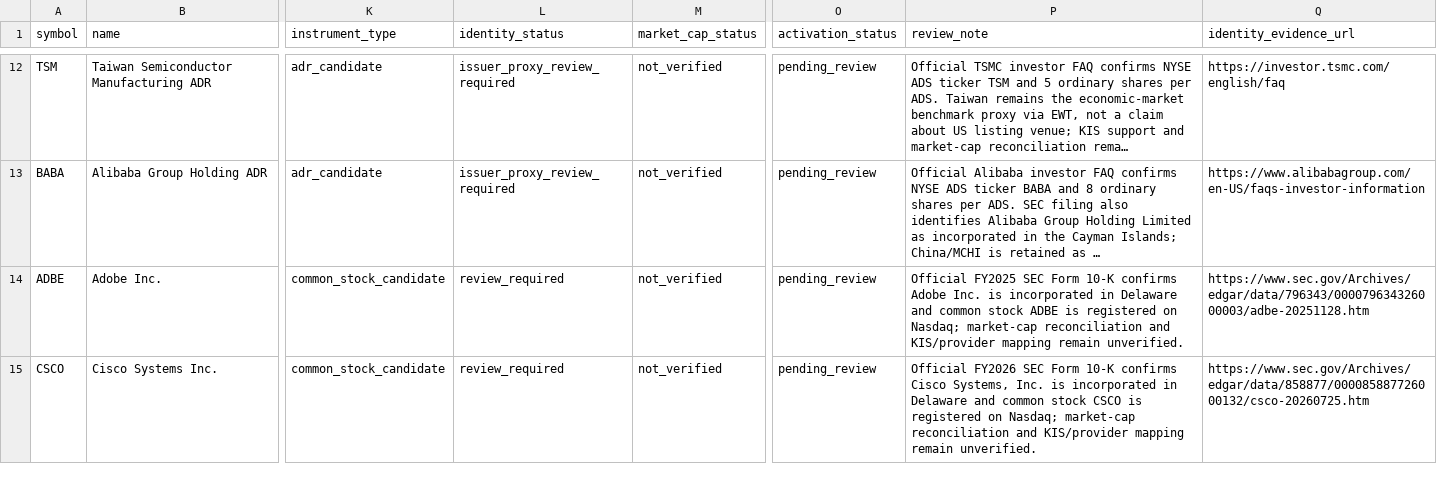
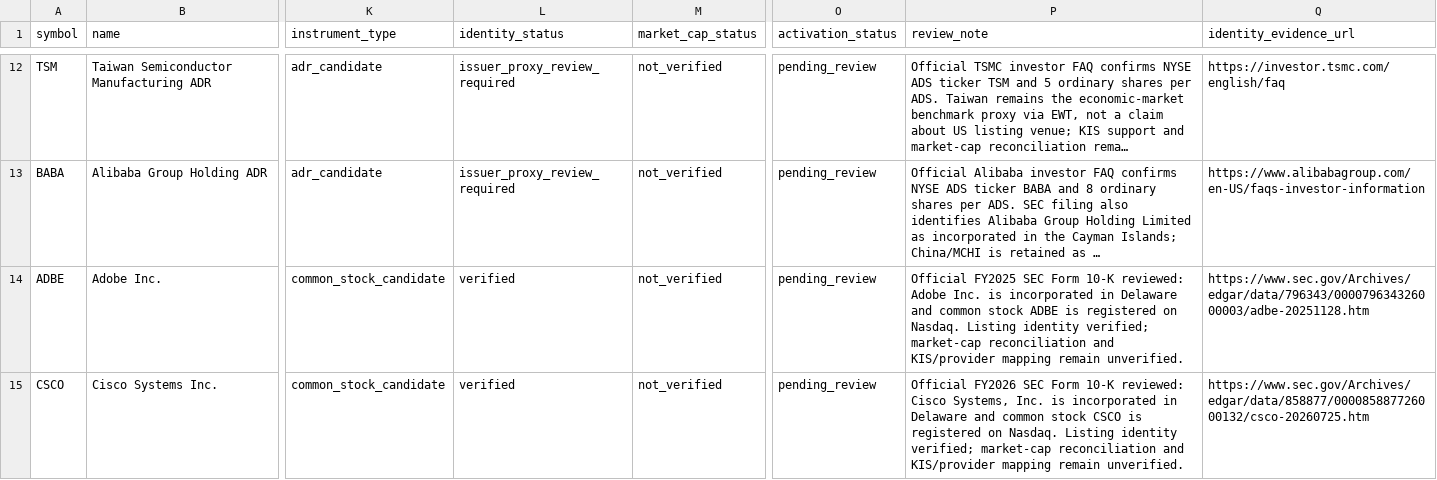
Before and after one commit to wonbosong-arch/global-stage-radar, a CSV file: data/stock_universe_candidates.csv, drawn as a sheet; only a part is shown, gaps mark what is left out; long unchanged cells end in …; the diff covers the shown part only; the diff names each change by its address in the sheet, - before the commit and + after, or states it on an @@ line.

Commit message:
Verify ordinary US listing identity from SEC annual reports

```diff
--- a/data/stock_universe_candidates.csv
+++ b/data/stock_universe_candidates.csv
-L14:L15 (identity_status): review_required
+L14:L15 (identity_status): verified
-P14 (review_note): …Form 10-K confirms Adobe Inc. is incorporated in Delaware and common stock ADBE is registered on Nasdaq; market-cap reconciliation…
+P14 (review_note): …Form 10-K reviewed: Adobe Inc. is incorporated in Delaware and common stock ADBE is registered on Nasdaq. Listing identity verified; market-cap reconciliation…
-P15 (review_note): …Form 10-K confirms Cisco Systems, Inc. is incorporated in Delaware and common stock CSCO is registered on Nasdaq; market-cap reconciliation…
+P15 (review_note): …Form 10-K reviewed: Cisco Systems, Inc. is incorporated in Delaware and common stock CSCO is registered on Nasdaq. Listing identity verified; market-cap reconciliation…
```
Also changed, not shown: 2 edited cells elsewhere in this file.
